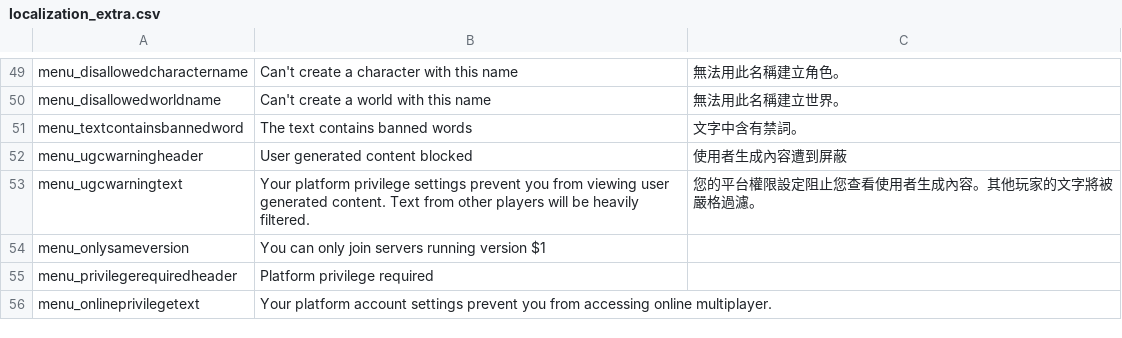
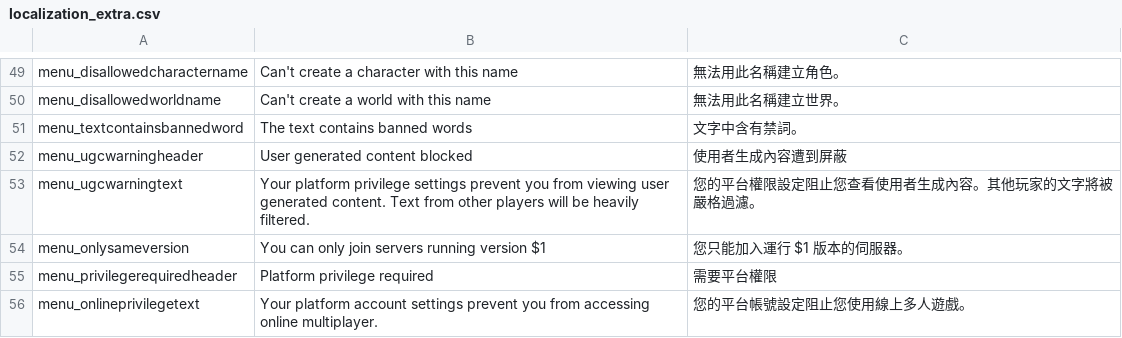
Before and after one commit to codebayin/Valheim.zh_TW, a CSV file: translation/localization_extra.csv, drawn as a sheet; only a part is shown, gaps mark what is left out.

Commit message:
Translate

```diff
--- a/translation/localization_extra.csv
+++ b/translation/localization_extra.csv
@@ -53,4 +53,4 @@ menu_ugcwarningheader,"User generated content blocked",使用者生成內容遭
 menu_ugcwarningtext,"Your platform privilege settings prevent you from viewing user generated content. Text from other players will be heavily filtered.",您的平台權限設定阻止您查看使用者生成內容。其他玩家的文字將被嚴格過濾。
-menu_onlysameversion,"You can only join servers running version $1",
-menu_privilegerequiredheader,"Platform privilege required",
-menu_onlineprivilegetext,"Your platform account settings prevent you from accessing online multiplayer.",
+menu_onlysameversion,"You can only join servers running version $1",您只能加入運行 $1 版本的伺服器。
+menu_privilegerequiredheader,"Platform privilege required",需要平台權限
+menu_onlineprivilegetext,"Your platform account settings prevent you from accessing online multiplayer.",您的平台帳號設定阻止您使用線上多人遊戲。
```
